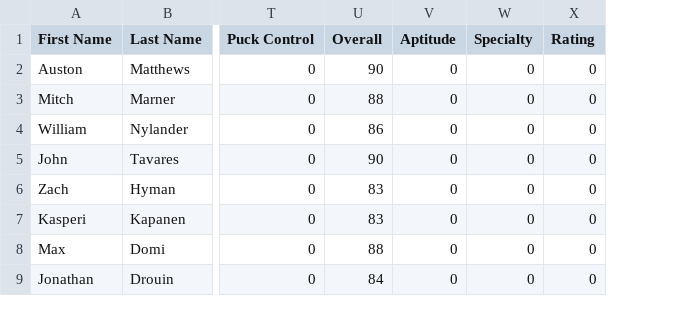
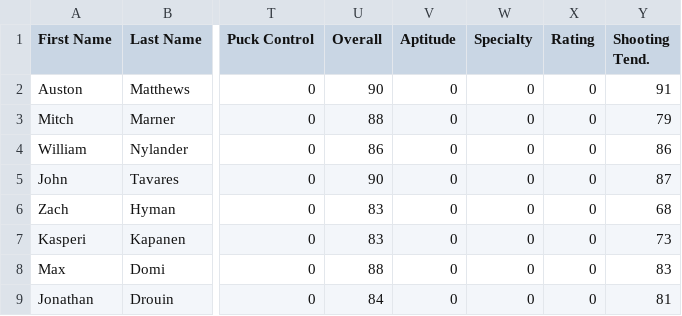
Before and after one commit to ArmanShariff/StickCheck, a CSV file: roster.csv, drawn as a sheet; only a part is shown, gaps mark what is left out; the diff names each change by its address in the sheet, - before the commit and + after, or states it on an @@ line.

```diff
--- a/roster.csv
+++ b/roster.csv
+column Y (Shooting Tend.), rows 2-9: 91 | 79 | 86 | 87 | 68 | 73 | 83 | 81
```
Also changed, not shown: 5 other files.
